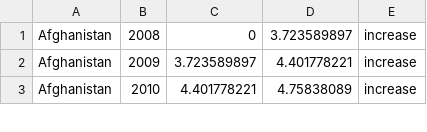
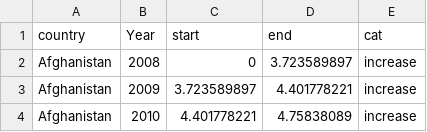
Before and after one commit to alxojy/econs-viz, a CSV file: data/life_satisfaction.csv, drawn as a sheet; only a part is shown.

Commit message:
Update life_satisfaction.csv

```diff
--- a/data/life_satisfaction.csv
+++ b/data/life_satisfaction.csv
@@ -1 +1,2 @@
+country,Year,start,end,cat
 Afghanistan,2008,0,3.723589897,increase
```
